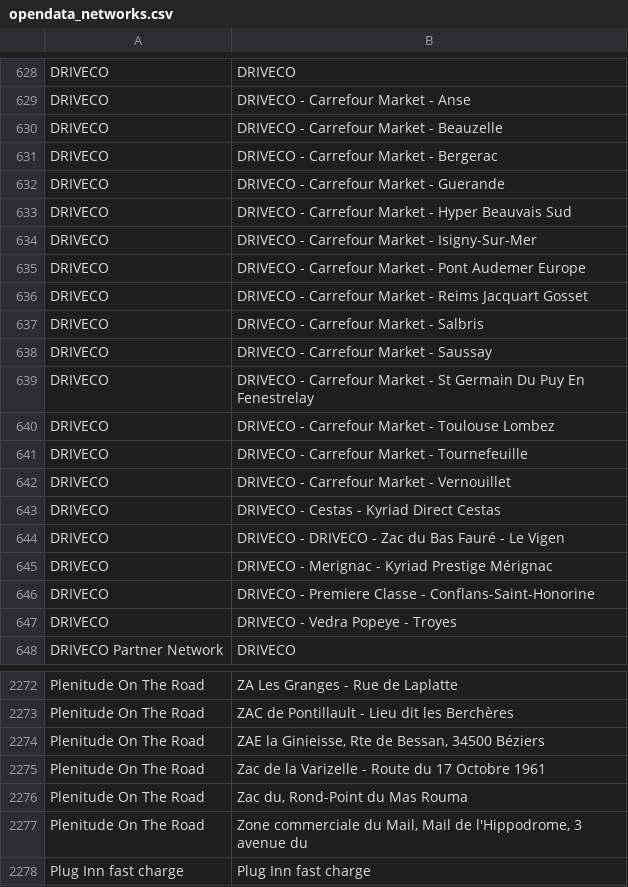
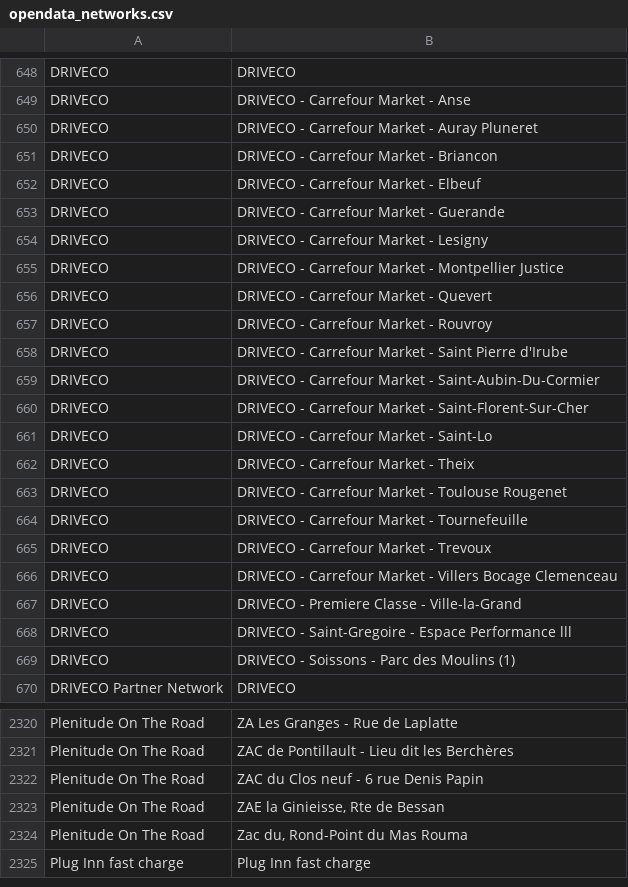
Before and after one commit to Jungle-Bus/ref-EU-EVSE, a CSV file: opendata_networks.csv, drawn as a sheet; only a part is shown, gaps mark what is left out; the diff covers the shown part only.

```diff
--- a/opendata_networks.csv
+++ b/opendata_networks.csv
@@ -629,20 +649,22 @@ DRIVECO,DRIVECO
 DRIVECO,DRIVECO - Carrefour Market - Anse
-DRIVECO,DRIVECO - Carrefour Market - Beauzelle
-DRIVECO,DRIVECO - Carrefour Market - Bergerac
+DRIVECO,DRIVECO - Carrefour Market - Auray Pluneret
+DRIVECO,DRIVECO - Carrefour Market - Briancon
+DRIVECO,DRIVECO - Carrefour Market - Elbeuf
 DRIVECO,DRIVECO - Carrefour Market - Guerande
-DRIVECO,DRIVECO - Carrefour Market - Hyper Beauvais Sud
-DRIVECO,DRIVECO - Carrefour Market - Isigny-Sur-Mer
-DRIVECO,DRIVECO - Carrefour Market - Pont Audemer Europe
-DRIVECO,DRIVECO - Carrefour Market - Reims Jacquart Gosset
-DRIVECO,DRIVECO - Carrefour Market - Salbris
-DRIVECO,DRIVECO - Carrefour Market - Saussay
-DRIVECO,DRIVECO - Carrefour Market - St Germain Du Puy En Fenestrelay
-DRIVECO,DRIVECO - Carrefour Market - Toulouse Lombez
+DRIVECO,DRIVECO - Carrefour Market - Lesigny
+DRIVECO,DRIVECO - Carrefour Market - Montpellier Justice
+DRIVECO,DRIVECO - Carrefour Market - Quevert
+DRIVECO,DRIVECO - Carrefour Market - Rouvroy
+DRIVECO,DRIVECO - Carrefour Market - Saint Pierre d'Irube
+DRIVECO,DRIVECO - Carrefour Market - Saint-Aubin-Du-Cormier
+DRIVECO,DRIVECO - Carrefour Market - Saint-Florent-Sur-Cher
+DRIVECO,DRIVECO - Carrefour Market - Saint-Lo
+DRIVECO,DRIVECO - Carrefour Market - Theix
+DRIVECO,DRIVECO - Carrefour Market - Toulouse Rougenet
 DRIVECO,DRIVECO - Carrefour Market - Tournefeuille
-DRIVECO,DRIVECO - Carrefour Market - Vernouillet
-DRIVECO,DRIVECO - Cestas -  Kyriad Direct Cestas
-DRIVECO,DRIVECO - DRIVECO - Zac du Bas Fauré - Le Vigen
-DRIVECO,DRIVECO - Merignac - Kyriad Prestige Mérignac
-DRIVECO,DRIVECO - Premiere Classe  - Conflans-Saint-Honorine
-DRIVECO,DRIVECO - Vedra Popeye - Troyes
+DRIVECO,DRIVECO - Carrefour Market - Trevoux
+DRIVECO,DRIVECO - Carrefour Market - Villers Bocage Clemenceau
+DRIVECO,DRIVECO - Premiere Classe - Ville-la-Grand
+DRIVECO,DRIVECO - Saint-Gregoire - Espace Performance lll
+DRIVECO,DRIVECO - Soissons - Parc des Moulins (1)
 DRIVECO Partner Network,DRIVECO
@@ -2273,6 +2321,5 @@ Plenitude On The Road,ZA Les Granges - Rue de Laplatte
 Plenitude On The Road,ZAC de Pontillault - Lieu dit les Berchères
-Plenitude On The Road,"ZAE la Ginieisse, Rte de Bessan, 34500 Béziers"
-Plenitude On The Road,Zac de la Varizelle - Route du 17 Octobre 1961
+Plenitude On The Road,ZAC du Clos neuf - 6 rue Denis Papin
+Plenitude On The Road,"ZAE la Ginieisse, Rte de Bessan"
 Plenitude On The Road,"Zac du, Rond-Point du Mas Rouma"
-Plenitude On The Road,"Zone commerciale du Mail, Mail de l'Hippodrome, 3 avenue du"
 Plug Inn fast charge,Plug Inn fast charge
```
Also changed, not shown: 56 added rows, 5 removed rows and 7 edited cells elsewhere in this file, 2 other files.
